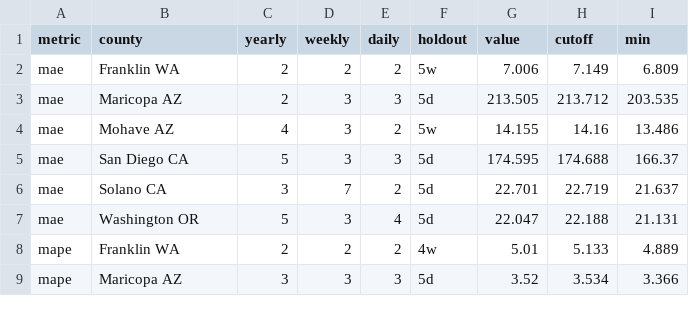
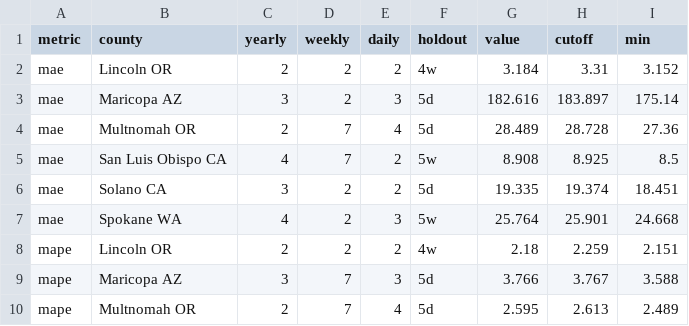
Before and after one commit to eudoxys/loads, a CSV file: loads/_explore/explore_estimator_clusters.csv, drawn as a sheet; only a part is shown; the diff covers the shown part only.

```diff
--- a/loads/_explore/explore_estimator_clusters.csv
+++ b/loads/_explore/explore_estimator_clusters.csv
@@ -1,9 +1,10 @@
 metric,county,yearly,weekly,daily,holdout,value,cutoff,min
-mae,Franklin WA,2,2,2,5w,7.006,7.149,6.809
-mae,Maricopa AZ,2,3,3,5d,213.505,213.712,203.535
-mae,Mohave AZ,4,3,2,5w,14.155,14.16,13.486
-mae,San Diego CA,5,3,3,5d,174.595,174.688,166.37
-mae,Solano CA,3,7,2,5d,22.701,22.719,21.637
-mae,Washington OR,5,3,4,5d,22.047,22.188,21.131
-mape,Franklin WA,2,2,2,4w,5.01,5.133,4.889
-mape,Maricopa AZ,3,3,3,5d,3.52,3.534,3.366
+mae,Lincoln OR,2,2,2,4w,3.184,3.31,3.152
+mae,Maricopa AZ,3,2,3,5d,182.616,183.897,175.14
+mae,Multnomah OR,2,7,4,5d,28.489,28.728,27.36
+mae,San Luis Obispo CA,4,7,2,5w,8.908,8.925,8.5
+mae,Solano CA,3,2,2,5d,19.335,19.374,18.451
+mae,Spokane WA,4,2,3,5w,25.764,25.901,24.668
+mape,Lincoln OR,2,2,2,4w,2.18,2.259,2.151
+mape,Maricopa AZ,3,7,3,5d,3.766,3.767,3.588
+mape,Multnomah OR,2,7,4,5d,2.595,2.613,2.489
```
Also changed, not shown: 3 added rows, 4 removed rows and 27 edited cells elsewhere in this file, loads/_explore/explore_estimator.csv, loads/clusters.csv, 2 other files.
